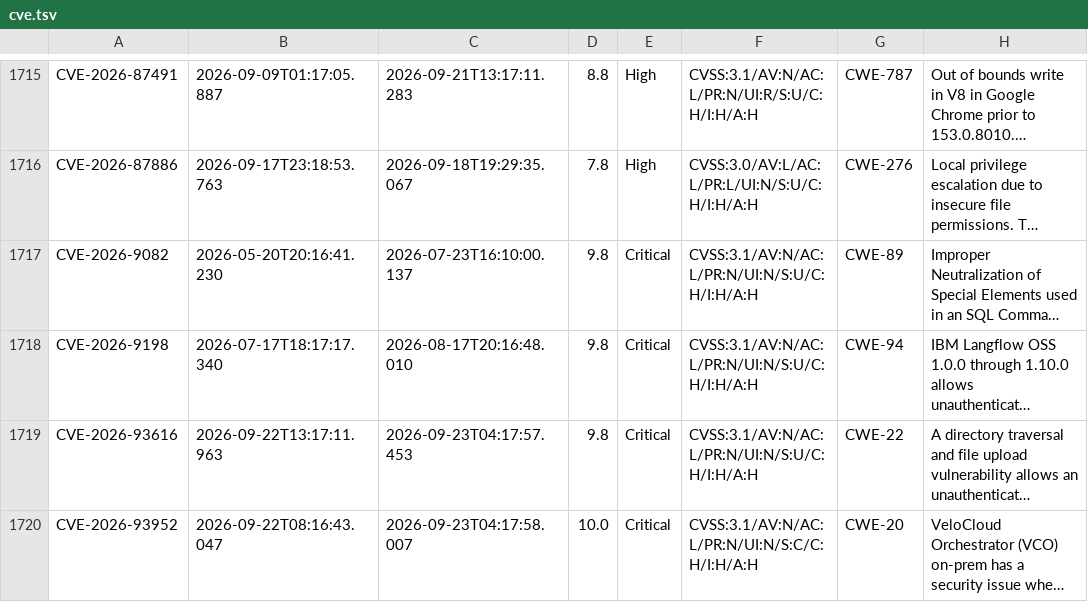
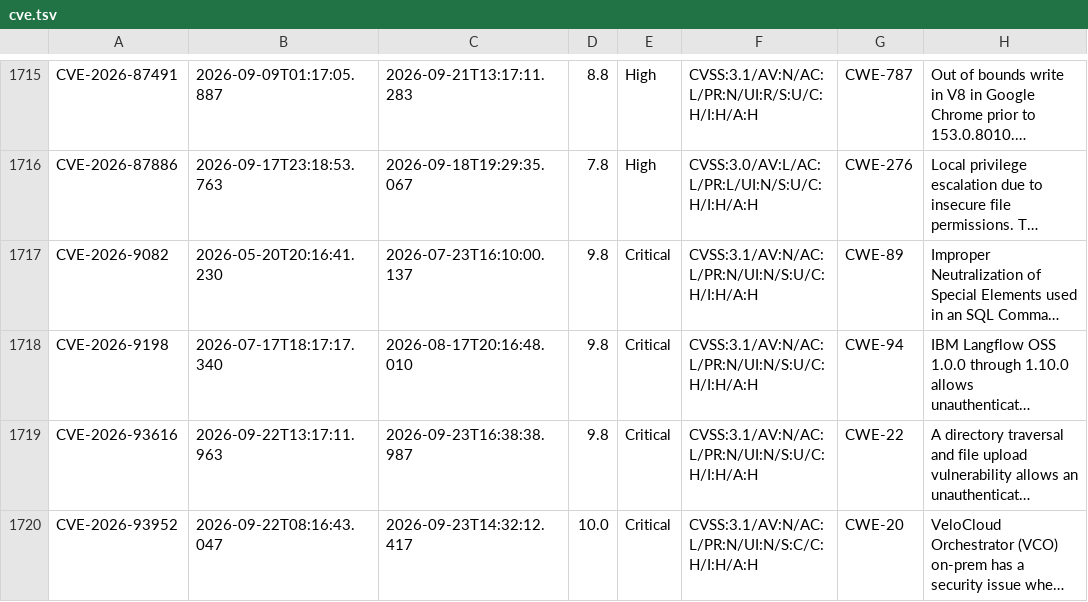
Before and after one commit to MattermostFederal/mattermost-plugin-tactical-fusion, a TSV file: assets/cyber/cve.tsv, drawn as a sheet; only a part is shown, gaps mark what is left out; long unchanged cells end in …; the diff covers the shown part only; the diff names each change by its address in the sheet, - before the commit and + after, or states it on an @@ line.

Commit message:
chore: refresh the bundled cyber data

```diff
--- a/assets/cyber/cve.tsv
+++ b/assets/cyber/cve.tsv
-C1719: 2026-09-23T04:17:57.453
+C1719: 2026-09-23T16:38:38.987
-C1720: 2026-09-23T04:17:58.007
+C1720: 2026-09-23T14:32:12.417
```
Also changed, not shown: 10 edited cells elsewhere in this file, assets/cyber/advisory.tsv, assets/cyber/capec.tsv, 8 other files.
